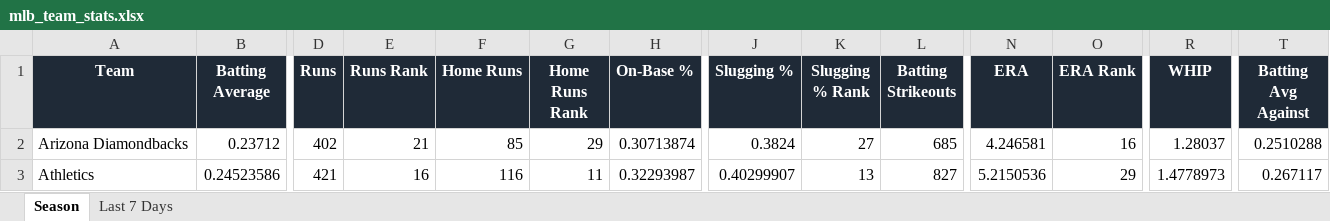
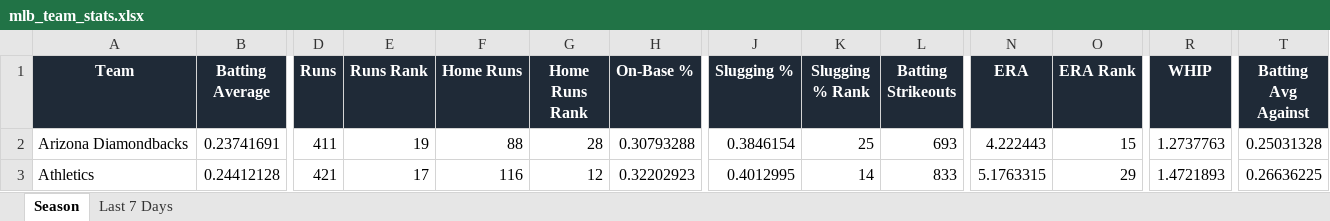
Before and after one commit to eskenazi2009/team-ranks, an Excel workbook: docs/data/mlb_team_stats.xlsx, sheet Season, drawn as a sheet; only a part is shown, gaps mark what is left out; values as stored, in another font and other column widths than the file's, no borders; conditional formats not drawn; the diff covers the shown part only; the diff names each change by its address in the sheet, - before the commit and + after, or states it on an @@ line.

```diff
--- a/docs/data/mlb_team_stats.xlsx (sheet Season)
+++ b/docs/data/mlb_team_stats.xlsx (sheet Season)
-B2 (Batting Average): 0.23712
+B2 (Batting Average): 0.23741691
-D2 (Runs): 402
+D2 (Runs): 411
-E2 (Runs Rank): 21
+E2 (Runs Rank): 19
-F2 (Home Runs): 85
+F2 (Home Runs): 88
-G2 (Home Runs Rank): 29
+G2 (Home Runs Rank): 28
-H2 (On-Base %): 0.30713874
+H2 (On-Base %): 0.30793288
-J2 (Slugging %): 0.3824
+J2 (Slugging %): 0.3846154
-K2 (Slugging % Rank): 27
+K2 (Slugging % Rank): 25
-L2 (Batting Strikeouts): 685
+L2 (Batting Strikeouts): 693
-N2 (ERA): 4.246581
+N2 (ERA): 4.222443
-O2 (ERA Rank): 16
+O2 (ERA Rank): 15
-R2 (WHIP): 1.28037
+R2 (WHIP): 1.2737763
-T2 (Batting Avg Against): 0.2510288
+T2 (Batting Avg Against): 0.25031328
-B3 (Batting Average): 0.24523586
+B3 (Batting Average): 0.24412128
-E3 (Runs Rank): 16
+E3 (Runs Rank): 17
-G3 (Home Runs Rank): 11
+G3 (Home Runs Rank): 12
-H3 (On-Base %): 0.32293987
+H3 (On-Base %): 0.32202923
-J3 (Slugging %): 0.40299907
+J3 (Slugging %): 0.4012995
-K3 (Slugging % Rank): 13
+K3 (Slugging % Rank): 14
-L3 (Batting Strikeouts): 827
+L3 (Batting Strikeouts): 833
-N3 (ERA): 5.2150536
+N3 (ERA): 5.1763315
-R3 (WHIP): 1.4778973
+R3 (WHIP): 1.4721893
-T3 (Batting Avg Against): 0.267117
+T3 (Batting Avg Against): 0.26636225
```
Also changed, not shown: 379 edited cells elsewhere in this sheet, sheet Last 7 Days, 3 other files.
